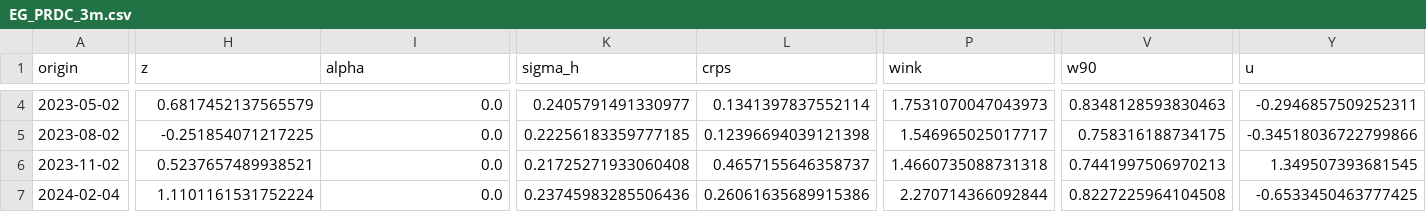
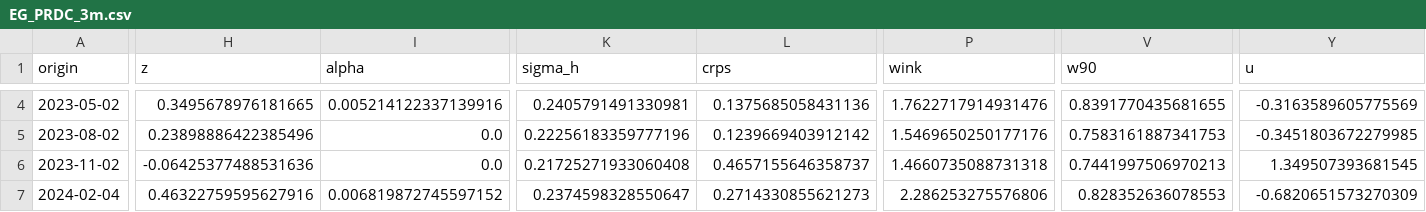
Before and after one commit to sherifomarsaleh/testahil, a CSV file: engine/panels/EG_PRDC_3m.csv, drawn as a sheet; only a part is shown, gaps mark what is left out; the diff covers the shown part only; the diff names each change by its address in the sheet, - before the commit and + after, or states it on an @@ line.

```diff
--- a/engine/panels/EG_PRDC_3m.csv
+++ b/engine/panels/EG_PRDC_3m.csv
-H4 (z): 0.6817452137565579
+H4 (z): 0.3495678976181665
-I4 (alpha): 0.0
+I4 (alpha): 0.005214122337139916
-K4 (sigma_h): 0.2405791491330977
+K4 (sigma_h): 0.2405791491330981
-L4 (crps): 0.1341397837552114
+L4 (crps): 0.1375685058431136
-P4 (wink): 1.7531070047043973
+P4 (wink): 1.7622717914931476
-V4 (w90): 0.8348128593830463
+V4 (w90): 0.8391770435681655
-Y4 (u): -0.2946857509252311
+Y4 (u): -0.3163589605775569
-H5 (z): -0.251854071217225
+H5 (z): 0.23898886422385496
-K5 (sigma_h): 0.22256183359777185
+K5 (sigma_h): 0.22256183359777196
-L5 (crps): 0.12396694039121398
+L5 (crps): 0.1239669403912142
-P5 (wink): 1.546965025017717
+P5 (wink): 1.5469650250177176
-V5 (w90): 0.758316188734175
+V5 (w90): 0.7583161887341753
-Y5 (u): -0.34518036722799866
+Y5 (u): -0.3451803672279985
-H6 (z): 0.5237657489938521
+H6 (z): -0.06425377488531636
-H7 (z): 1.1101161531752224
+H7 (z): 0.46322759595627916
-I7 (alpha): 0.0
+I7 (alpha): 0.006819872745597152
-K7 (sigma_h): 0.23745983285506436
+K7 (sigma_h): 0.2374598328550647
-L7 (crps): 0.26061635689915386
+L7 (crps): 0.2714330855621273
-P7 (wink): 2.270714366092844
+P7 (wink): 2.286253275576806
-V7 (w90): 0.8227225964104508
+V7 (w90): 0.828352636078553
-Y7 (u): -0.6533450463777425
+Y7 (u): -0.6820651573270309
```
Also changed, not shown: 1 added row and 96 edited cells elsewhere in this file, 4 other files.
